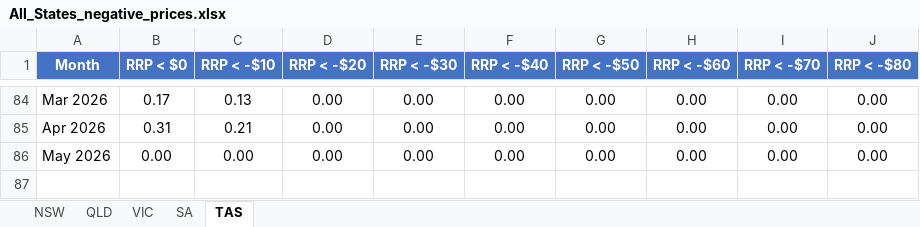
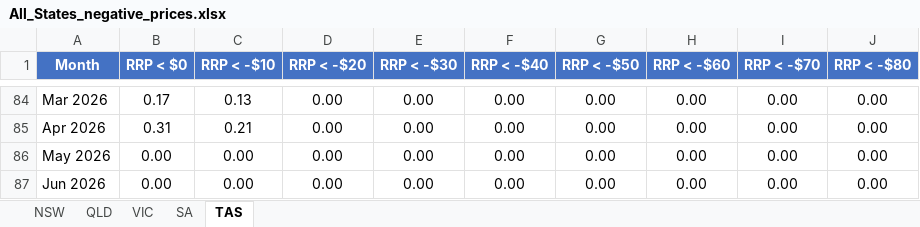
Before and after one commit to cutout-z/aemo-negative-prices, an Excel workbook: outputs/All_States_negative_prices.xlsx, sheet TAS, drawn as a sheet; only a part is shown, gaps mark what is left out; values as stored, in another font and other column widths than the file's, no borders; the diff names each change by its address in the sheet, - before the commit and + after, or states it on an @@ line.

```diff
--- a/outputs/All_States_negative_prices.xlsx (sheet TAS)
+++ b/outputs/All_States_negative_prices.xlsx (sheet TAS)
+row 87: Jun 2026 | 0.00 | 0.00 | 0.00 | 0.00 | 0.00 | 0.00 | 0.00 | 0.00 | 0.00
```
Also changed, not shown: sheet NSW, sheet QLD, sheet VIC, sheet SA, outputs/NSW_negative_prices.xlsx, outputs/QLD_negative_prices.xlsx, 4 other files.
